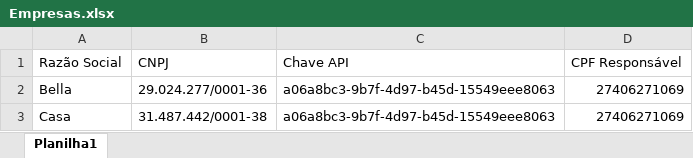
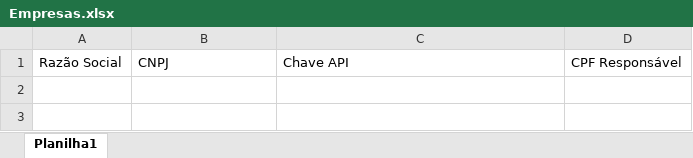
Before and after one commit to McAways/Mantis-App, an Excel workbook: Empresas.xlsx, sheet Planilha1, drawn as a sheet; values as stored, in another font and other column widths than the file's, no borders; the diff names each change by its address in the sheet, - before the commit and + after, or states it on an @@ line.

```diff
--- a/Empresas.xlsx (sheet Planilha1)
+++ b/Empresas.xlsx (sheet Planilha1)
-row 2: Bella | 29.024.277/0001-36 | a06a8bc3-9b7f-4d97-b45d-15549eee8063 | 27406271069
-row 3: Casa | 31.487.442/0001-38 | a06a8bc3-9b7f-4d97-b45d-15549eee8063 | 27406271069
```
Also changed, not shown: 9 other files.
